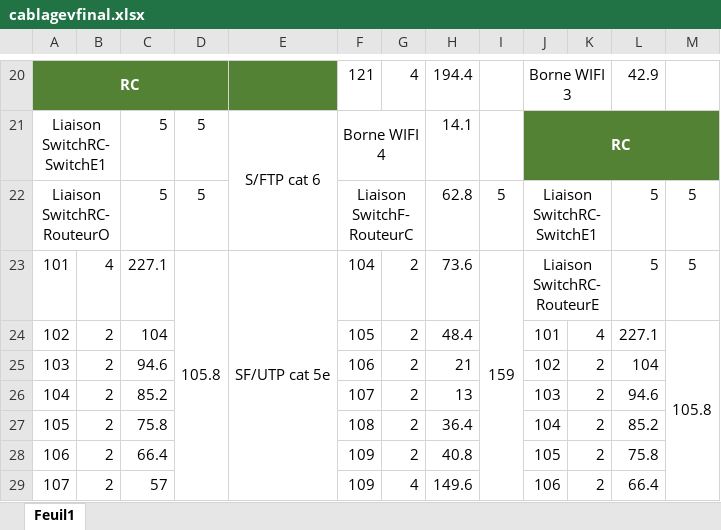
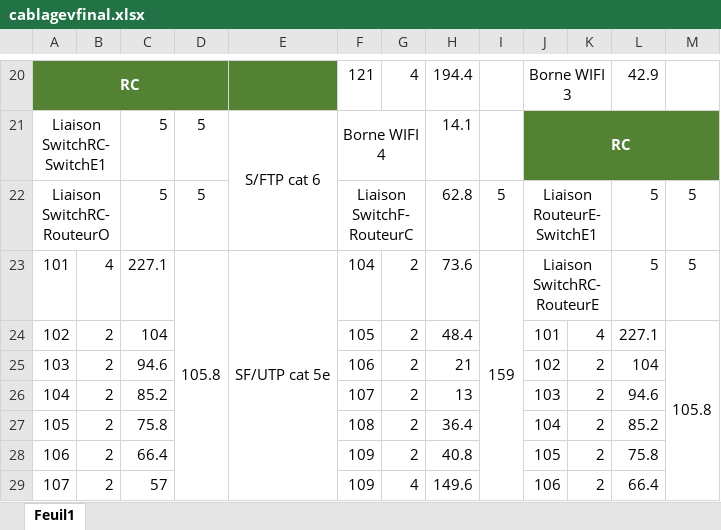
Before and after one commit to AlexandreLec/carnofluxe, an Excel workbook: cablagevfinal.xlsx, sheet Feuil1, drawn as a sheet; only a part is shown, gaps mark what is left out; values as stored, in another font and other column widths than the file's, no borders; the diff names each change by its address in the sheet, - before the commit and + after, or states it on an @@ line.

```diff
--- a/cablagevfinal.xlsx (sheet Feuil1)
+++ b/cablagevfinal.xlsx (sheet Feuil1)
-J22: Liaison SwitchRC-SwitchE1
+J22: Liaison RouteurE-SwitchE1
```
Also changed, not shown: 2 other files.
